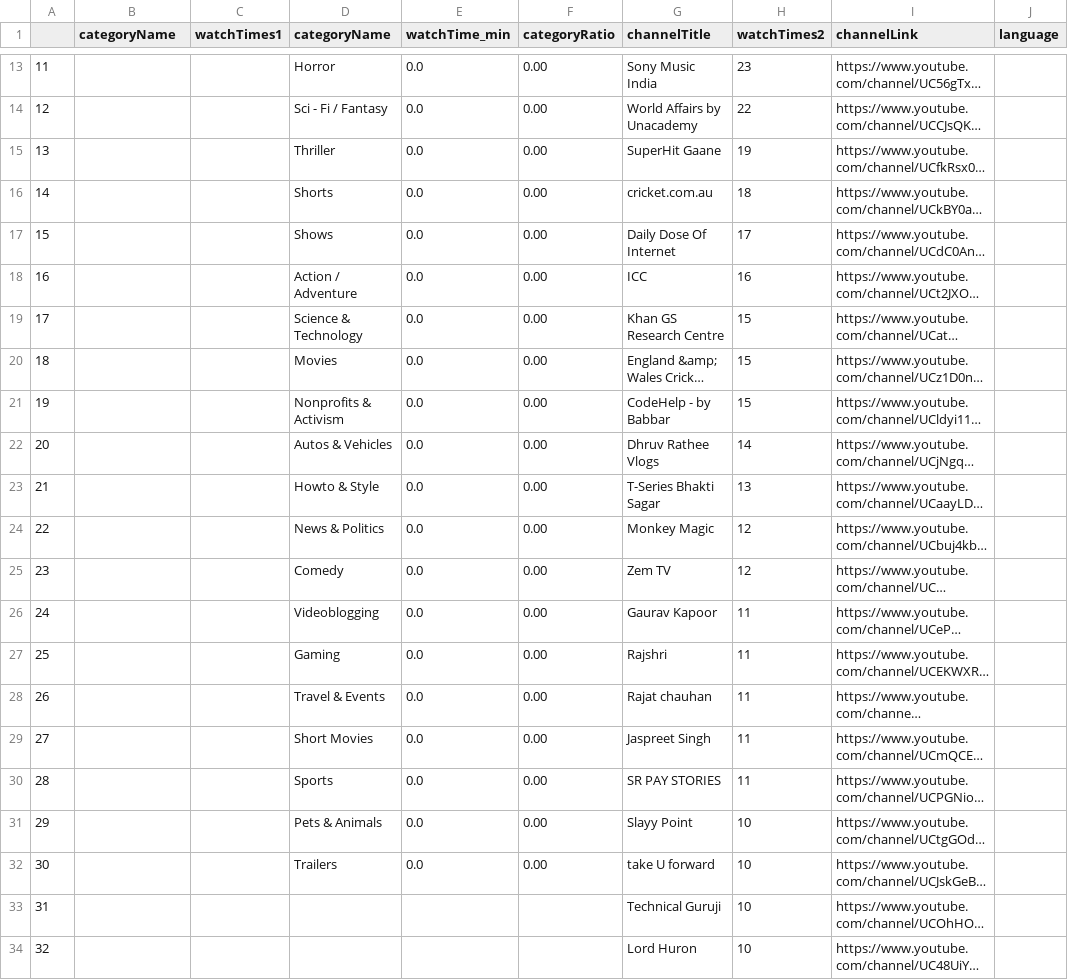
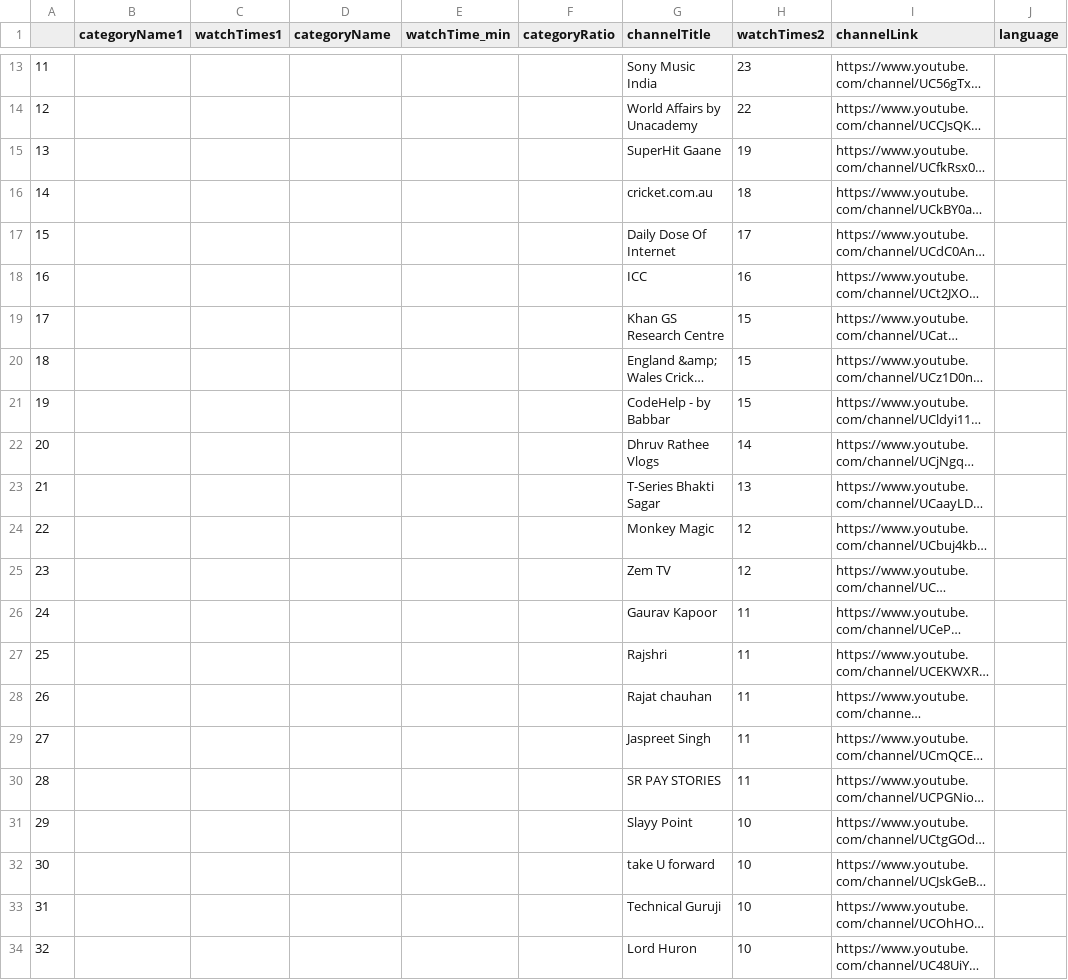
Before and after one commit to aman363/Youtube-Dashboard, a CSV file: csv_file_Aman/api_rep.csv, drawn as a sheet; only a part is shown, gaps mark what is left out; long unchanged cells end in …; the diff covers the shown part only; the diff names each change by its address in the sheet, - before the commit and + after, or states it on an @@ line.

Commit message:
updated language, categoryRatio

```diff
--- a/csv_file_Aman/api_rep.csv
+++ b/csv_file_Aman/api_rep.csv
-B1: categoryName
+B1: categoryName1
-D13 (categoryName): Horror
+D13 (categoryName): (empty)
-E13:E32 (watchTime_min): 0.0
+E13:E32 (watchTime_min): (empty)
-F13:F32 (categoryRatio): 0.00
+F13:F32 (categoryRatio): (empty)
-D14 (categoryName): Sci - Fi / Fantasy
+D14 (categoryName): (empty)
-D15 (categoryName): Thriller
+D15 (categoryName): (empty)
-D16 (categoryName): Shorts
+D16 (categoryName): (empty)
-D17 (categoryName): Shows
+D17 (categoryName): (empty)
-D18 (categoryName): Action / Adventure
+D18 (categoryName): (empty)
-D19 (categoryName): Science & Technology
+D19 (categoryName): (empty)
-D20 (categoryName): Movies
+D20 (categoryName): (empty)
-D21 (categoryName): Nonprofits & Activism
+D21 (categoryName): (empty)
-D22 (categoryName): Autos & Vehicles
+D22 (categoryName): (empty)
-D23 (categoryName): Howto & Style
+D23 (categoryName): (empty)
-D24 (categoryName): News & Politics
+D24 (categoryName): (empty)
-D25 (categoryName): Comedy
+D25 (categoryName): (empty)
-D26 (categoryName): Videoblogging
+D26 (categoryName): (empty)
-D27 (categoryName): Gaming
+D27 (categoryName): (empty)
-D28 (categoryName): Travel & Events
+D28 (categoryName): (empty)
-D29 (categoryName): Short Movies
+D29 (categoryName): (empty)
-D30 (categoryName): Sports
+D30 (categoryName): (empty)
-D31 (categoryName): Pets & Animals
+D31 (categoryName): (empty)
-D32 (categoryName): Trailers
+D32 (categoryName): (empty)
```
Also changed, not shown: 42 edited cells elsewhere in this file, csv_file/TOP5_watch.csv, csv_file/info_yr_dlc.csv, 35 other files.
